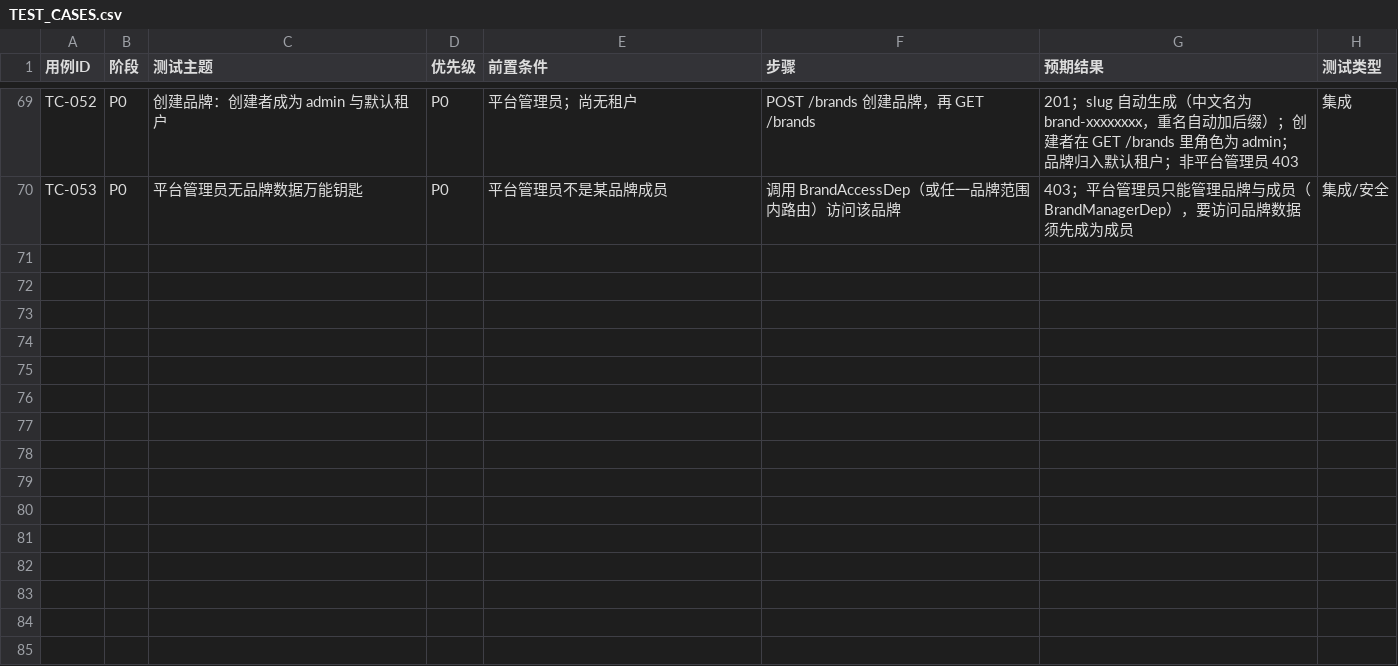
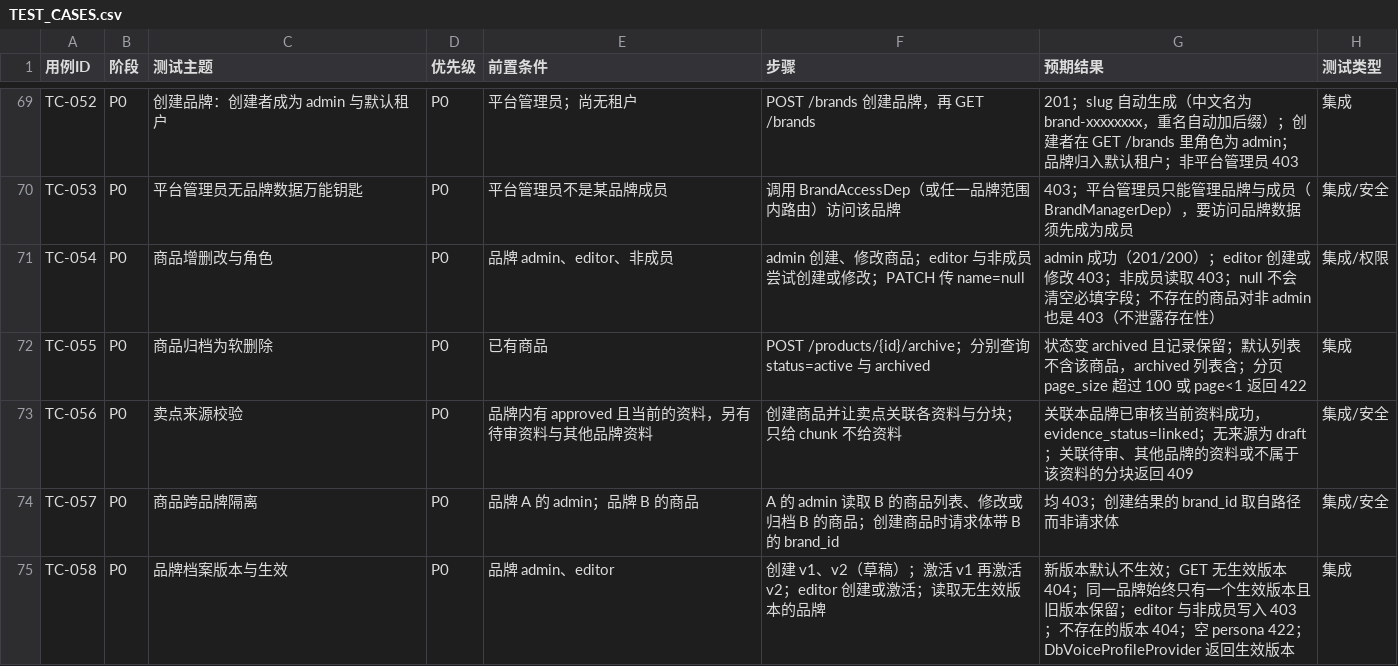
Before and after one commit to c4002159/RedNoteSearch, a CSV file: docs/TEST_CASES.csv, drawn as a sheet; only a part is shown, gaps mark what is left out; the diff names each change by its address in the sheet, - before the commit and + after, or states it on an @@ line.

```diff
--- a/docs/TEST_CASES.csv
+++ b/docs/TEST_CASES.csv
+row 71: TC-054 | P0 | 商品增删改与角色 | P0 | 品牌 admin、editor、非成员 | admin 创建、修改商品；editor 与非成员尝试创建或修改；PATCH 传 name=null | admin 成功（201/200）；editor 创建或修改 403；非成员读取 403；null 不会清空必填字段；不存在的商品对非 admin 也是 403（不泄露存在性） | 集成/权限
+row 72: TC-055 | P0 | 商品归档为软删除 | P0 | 已有商品 | POST /products/{id}/archive；分别查询 status=active 与 archived | 状态变 archived 且记录保留；默认列表不含该商品，archived 列表含；分页 page_size 超过 100 或 page<1 返回 422 | 集成
+row 73: TC-056 | P0 | 卖点来源校验 | P0 | 品牌内有 approved 且当前的资料，另有待审资料与其他品牌资料 | 创建商品并让卖点关联各资料与分块；只给 chunk 不给资料 | 关联本品牌已审核当前资料成功，evidence_status=linked；无来源为 draft；关联待审、其他品牌的资料或不属于该资料的分块返回 409 | 集成/安全
+row 74: TC-057 | P0 | 商品跨品牌隔离 | P0 | 品牌 A 的 admin；品牌 B 的商品 | A 的 admin 读取 B 的商品列表、修改或归档 B 的商品；创建商品时请求体带 B 的 brand_id | 均 403；创建结果的 brand_id 取自路径而非请求体 | 集成/安全
+row 75: TC-058 | P0 | 品牌档案版本与生效 | P0 | 品牌 admin、editor | 创建 v1、v2（草稿）；激活 v1 再激活 v2；editor 创建或激活；读取无生效版本的品牌 | 新版本默认不生效；GET 无生效版本 404；同一品牌始终只有一个生效版本且旧版本保留；editor 与非成员写入 403；不存在的版本 404；空 persona 422；DbVoiceProfileProvider 返回生效版本 | 集成
```
Also changed, not shown: 15 other files.
